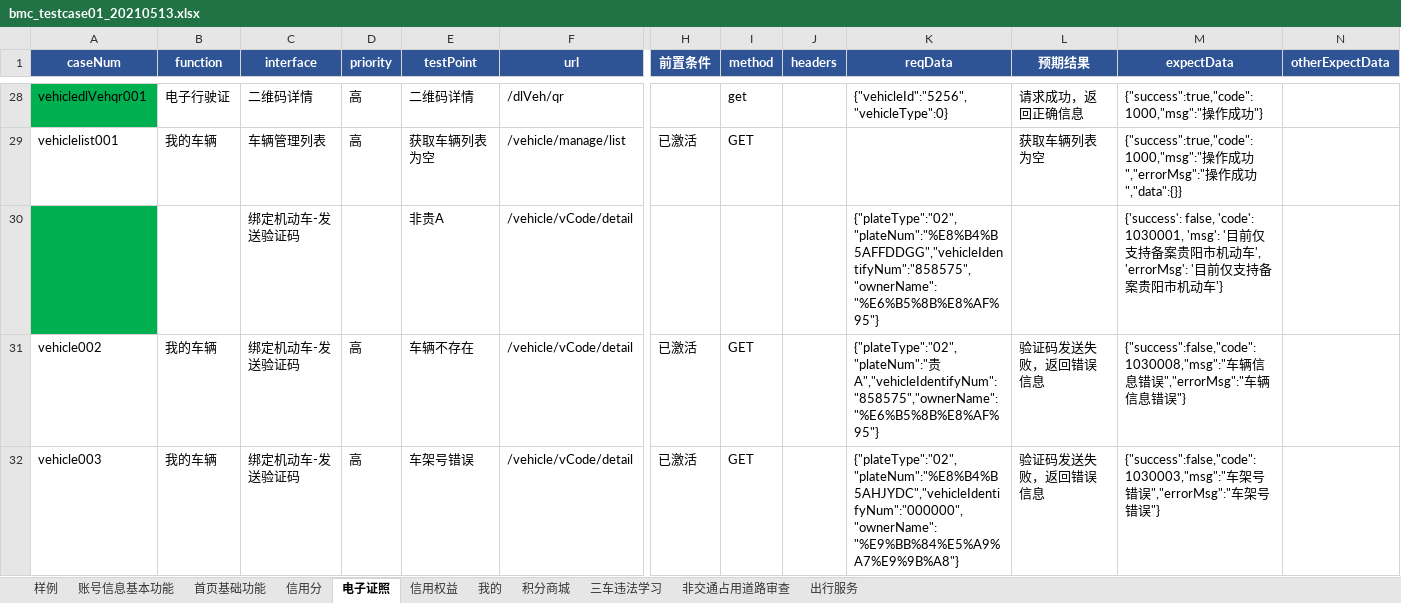
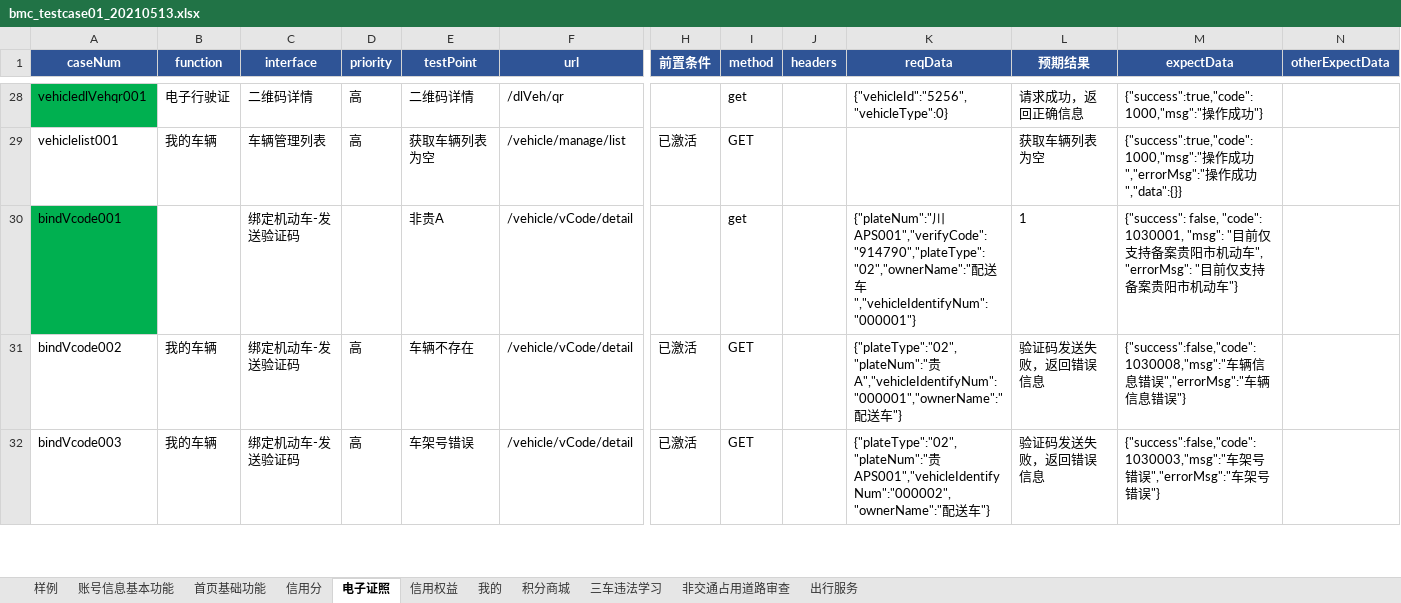
Before and after one commit to wuqi2019/InterfaceAutoTest, an Excel workbook: test_case_data/bmc/bmc_testcase01_20210513.xlsx, sheet 电子证照, drawn as a sheet; only a part is shown, gaps mark what is left out; values as stored, in another font and other column widths than the file's, no borders; removed rows and columns are numbered as before the commit, all else as after; rows hold the shown columns only; the diff covers the shown part only; the diff names each change by its address in the sheet, - before the commit and + after, or states it on an @@ line.

```diff
--- a/test_case_data/bmc/bmc_testcase01_20210513.xlsx (sheet 电子证照)
+++ b/test_case_data/bmc/bmc_testcase01_20210513.xlsx (sheet 电子证照)
-row 30:  |  | 绑定机动车-发送验证码 |  | 非贵A | /vehicle/vCode/detail |  |  |  | {"plateType":"02","plateNum":"%E8%B4%B5AFFDDGG","vehicleIdentifyNum":"858575","ownerName":"%E6%B5%8B%E8%AF%95"} |  | {'success': false, 'code': 1030001, 'msg': '目前仅支持备案贵阳市机动车', 'errorMsg': '目前仅支持备案贵阳市机动车'}
+row 30: bindVcode001 |  | 绑定机动车-发送验证码 |  | 非贵A | /vehicle/vCode/detail |  | get |  | {"plateNum":"川APS001","verifyCode":"914790","plateType":"02","ownerName":"配送车","vehicleIdentifyNum":"000001"} | 1 | {"success": false, "code": 1030001, "msg": "目前仅支持备案贵阳市机动车", "errorMsg": "目前仅支持备案贵阳市机动车"}
-A31 (caseNum): vehicle002
+A31 (caseNum): bindVcode002
-K31 (reqData): {"plateType":"02","plateNum":"贵A","vehicleIdentifyNum":"858575","ownerName":"%E6%B5%8B%E8%AF%95"}
+K31 (reqData): {"plateType":"02","plateNum":"贵A","vehicleIdentifyNum":"000001","ownerName":"配送车"}
-A32 (caseNum): vehicle003
+A32 (caseNum): bindVcode003
-K32 (reqData): {"plateType":"02","plateNum":"%E8%B4%B5AHJYDC","vehicleIdentifyNum":"000000","ownerName":"%E9%BB%84%E5%A9%A7%E9%9B%A8"}
+K32 (reqData): {"plateType":"02","plateNum":"贵APS001","vehicleIdentifyNum":"000002","ownerName":"配送车"}
```
Also changed, not shown: 9 edited cells elsewhere in this sheet, 1 other file.
